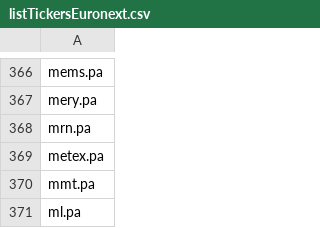
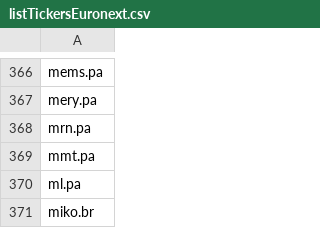
Before and after one commit to QGdtsc/Dashboard-YF-Data, a CSV file: listTickersEuronext.csv, drawn as a sheet; only a part is shown, gaps mark what is left out; the shorter side is filled out with more unchanged rows; the diff names each change by its address in the sheet, - before the commit and + after, or states it on an @@ line.

Commit message:
Upload files via python

```diff
--- a/listTickersEuronext.csv
+++ b/listTickersEuronext.csv
-row 369: metex.pa
```
